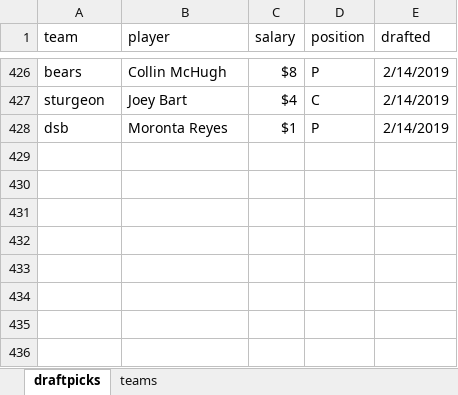
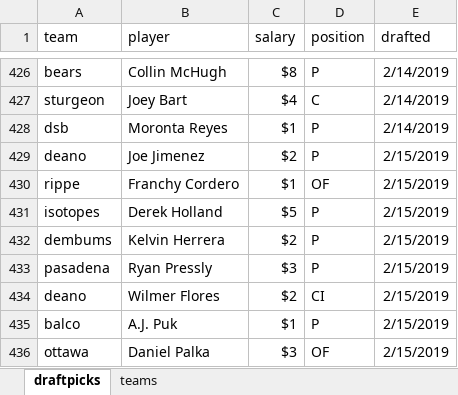
Before and after one commit to seanwllms/Fantasy2020, an Excel workbook: draftpicks.xlsx, sheet draftpicks, drawn as a sheet; only a part is shown, gaps mark what is left out; values as stored, in another font and other column widths than the file's, no borders; the diff names each change by its address in the sheet, - before the commit and + after, or states it on an @@ line.

```diff
--- a/draftpicks.xlsx (sheet draftpicks)
+++ b/draftpicks.xlsx (sheet draftpicks)
+row 429: deano | Joe Jimenez | $2 | P | 2/15/2019
+row 430: rippe | Franchy Cordero | $1 | OF | 2/15/2019
+row 431: isotopes | Derek Holland | $5 | P | 2/15/2019
+row 432: dembums | Kelvin Herrera | $2 | P | 2/15/2019
+row 433: pasadena | Ryan Pressly | $3 | P | 2/15/2019
+row 434: deano | Wilmer Flores | $2 | CI | 2/15/2019
+row 435: balco | A.J. Puk | $1 | P | 2/15/2019
+row 436: ottawa | Daniel Palka | $3 | OF | 2/15/2019
```
Also changed, not shown: 11 other files.
